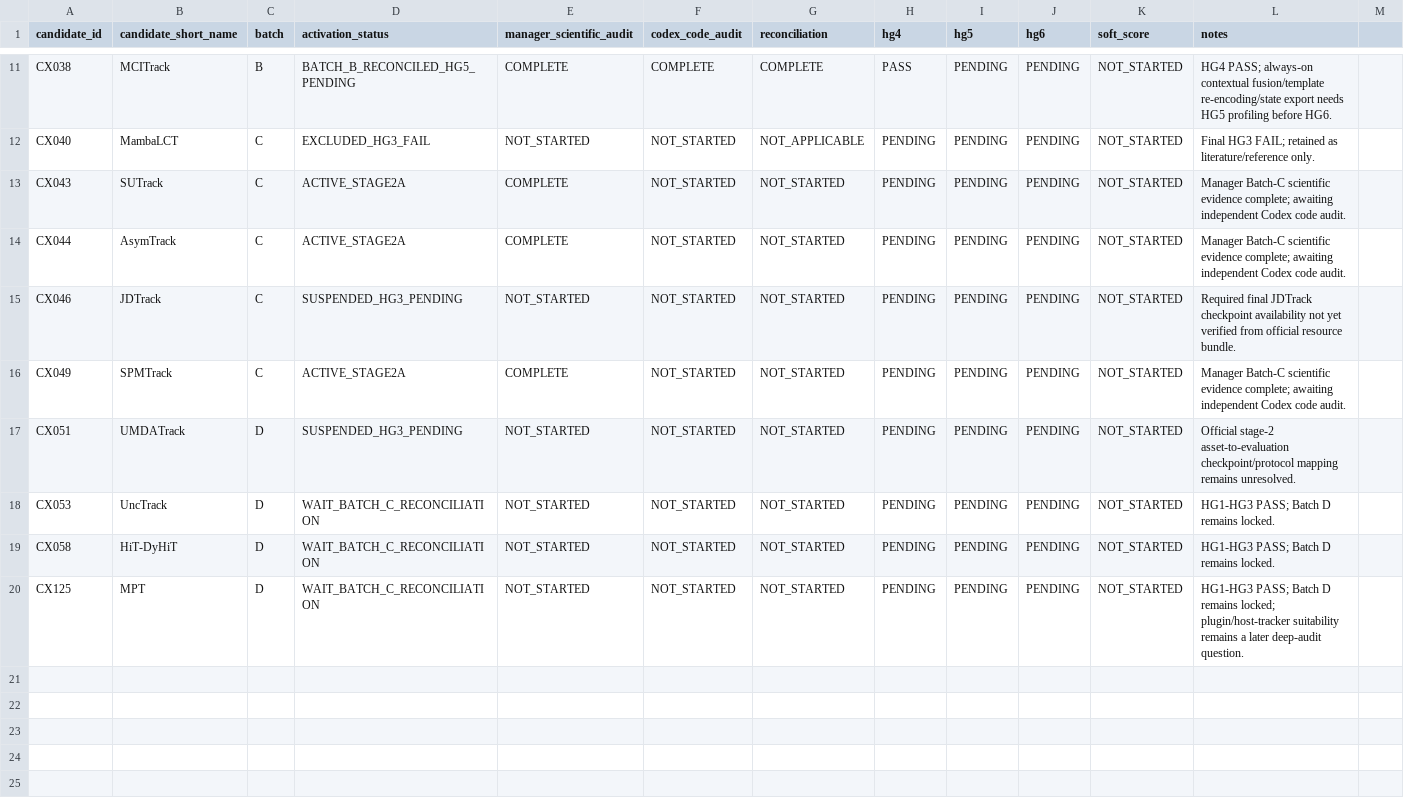
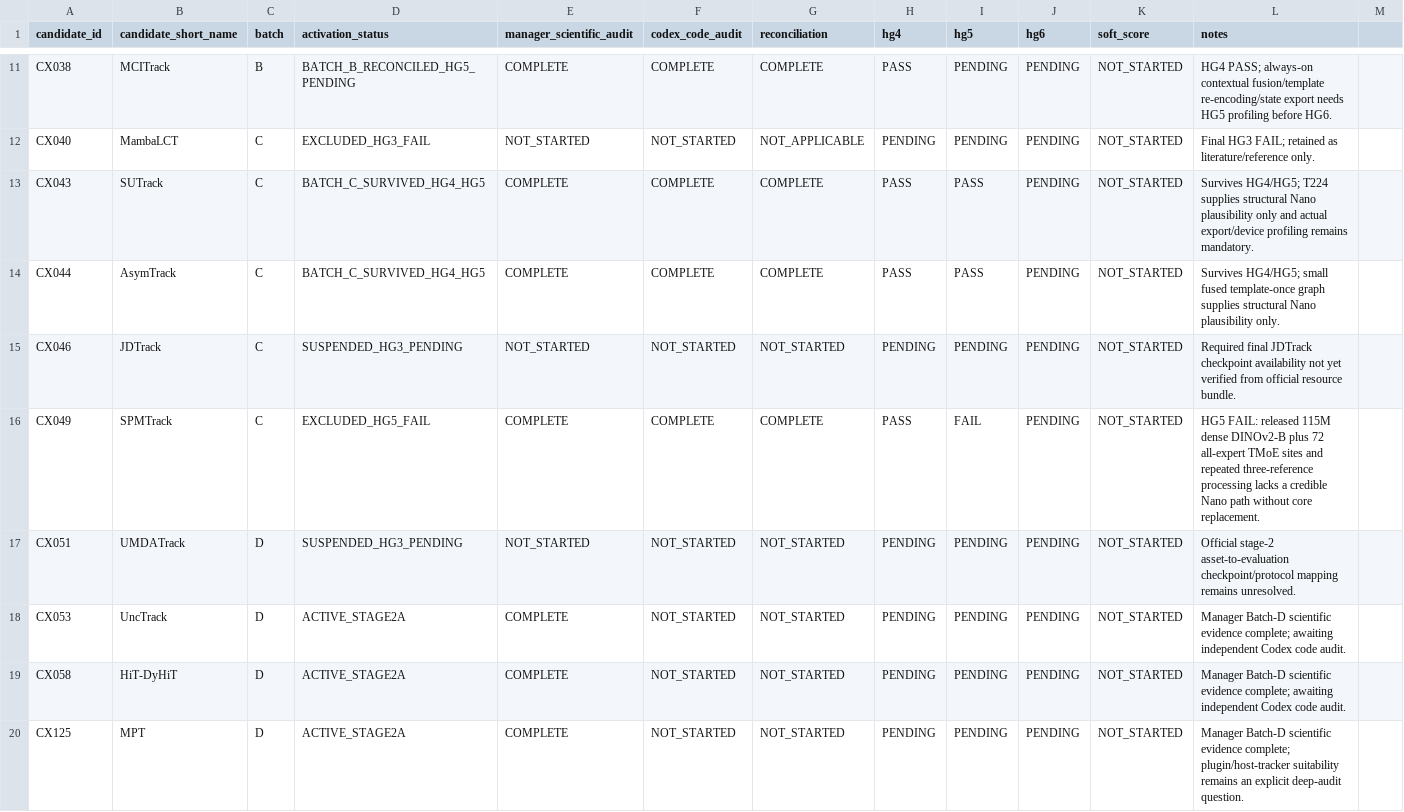
Before and after one commit to KayIsora/Q1_TrackingResearch, a CSV file: screening/manager/2026-08-24_stage2_batch_plan.csv, drawn as a sheet; only a part is shown, gaps mark what is left out.

Commit message:
Close Batch C and activate Batch D Manager lane

```diff
--- a/screening/manager/2026-08-24_stage2_batch_plan.csv
+++ b/screening/manager/2026-08-24_stage2_batch_plan.csv
@@ -12,9 +12,9 @@ CX038,MCITrack,B,BATCH_B_RECONCILED_HG5_PENDING,COMPLETE,COMPLETE,COMPLETE,PASS,
 CX040,MambaLCT,C,EXCLUDED_HG3_FAIL,NOT_STARTED,NOT_STARTED,NOT_APPLICABLE,PENDING,PENDING,PENDING,NOT_STARTED,Final HG3 FAIL; retained as literature/reference only.
-CX043,SUTrack,C,ACTIVE_STAGE2A,COMPLETE,NOT_STARTED,NOT_STARTED,PENDING,PENDING,PENDING,NOT_STARTED,Manager Batch-C scientific evidence complete; awaiting independent Codex code audit.
-CX044,AsymTrack,C,ACTIVE_STAGE2A,COMPLETE,NOT_STARTED,NOT_STARTED,PENDING,PENDING,PENDING,NOT_STARTED,Manager Batch-C scientific evidence complete; awaiting independent Codex code audit.
+CX043,SUTrack,C,BATCH_C_SURVIVED_HG4_HG5,COMPLETE,COMPLETE,COMPLETE,PASS,PASS,PENDING,NOT_STARTED,Survives HG4/HG5; T224 supplies structural Nano plausibility only and actual export/device profiling remains mandatory.
+CX044,AsymTrack,C,BATCH_C_SURVIVED_HG4_HG5,COMPLETE,COMPLETE,COMPLETE,PASS,PASS,PENDING,NOT_STARTED,Survives HG4/HG5; small fused template-once graph supplies structural Nano plausibility only.
 CX046,JDTrack,C,SUSPENDED_HG3_PENDING,NOT_STARTED,NOT_STARTED,NOT_STARTED,PENDING,PENDING,PENDING,NOT_STARTED,Required final JDTrack checkpoint availability not yet verified from official resource bundle.
-CX049,SPMTrack,C,ACTIVE_STAGE2A,COMPLETE,NOT_STARTED,NOT_STARTED,PENDING,PENDING,PENDING,NOT_STARTED,Manager Batch-C scientific evidence complete; awaiting independent Codex code audit.
+CX049,SPMTrack,C,EXCLUDED_HG5_FAIL,COMPLETE,COMPLETE,COMPLETE,PASS,FAIL,PENDING,NOT_STARTED,HG5 FAIL: released 115M dense DINOv2-B plus 72 all-expert TMoE sites and repeated three-reference processing lacks a credible Nano path without core replacement.
 CX051,UMDATrack,D,SUSPENDED_HG3_PENDING,NOT_STARTED,NOT_STARTED,NOT_STARTED,PENDING,PENDING,PENDING,NOT_STARTED,Official stage-2 asset-to-evaluation checkpoint/protocol mapping remains unresolved.
-CX053,UncTrack,D,WAIT_BATCH_C_RECONCILIATION,NOT_STARTED,NOT_STARTED,NOT_STARTED,PENDING,PENDING,PENDING,NOT_STARTED,HG1-HG3 PASS; Batch D remains locked.
-CX058,HiT-DyHiT,D,WAIT_BATCH_C_RECONCILIATION,NOT_STARTED,NOT_STARTED,NOT_STARTED,PENDING,PENDING,PENDING,NOT_STARTED,HG1-HG3 PASS; Batch D remains locked.
-CX125,MPT,D,WAIT_BATCH_C_RECONCILIATION,NOT_STARTED,NOT_STARTED,NOT_STARTED,PENDING,PENDING,PENDING,NOT_STARTED,HG1-HG3 PASS; Batch D remains locked; plugin/host-tracker suitability remains a later deep-audit question.
+CX053,UncTrack,D,ACTIVE_STAGE2A,COMPLETE,NOT_STARTED,NOT_STARTED,PENDING,PENDING,PENDING,NOT_STARTED,Manager Batch-D scientific evidence complete; awaiting independent Codex code audit.
+CX058,HiT-DyHiT,D,ACTIVE_STAGE2A,COMPLETE,NOT_STARTED,NOT_STARTED,PENDING,PENDING,PENDING,NOT_STARTED,Manager Batch-D scientific evidence complete; awaiting independent Codex code audit.
+CX125,MPT,D,ACTIVE_STAGE2A,COMPLETE,NOT_STARTED,NOT_STARTED,PENDING,PENDING,PENDING,NOT_STARTED,Manager Batch-D scientific evidence complete; plugin/host-tracker suitability remains an explicit deep-audit question.
```
